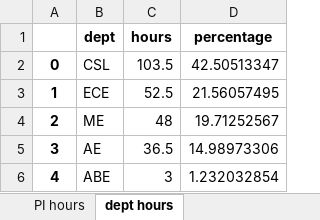
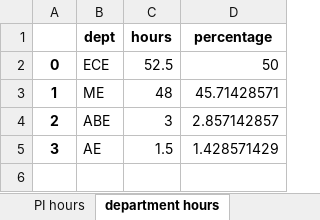
Before and after one commit to bo-rc/IRL-Lab-Utilization, an Excel workbook: output/2017-2.xlsx, sheet department hours, drawn as a sheet; values as stored, in another font and other column widths than the file's, no borders; the diff names each change by its address in the sheet, - before the commit and + after, or states it on an @@ line.

```diff
--- a/output/2017-2.xlsx (sheet department hours)
+++ b/output/2017-2.xlsx (sheet department hours)
-sheet tab: dept hours
+sheet tab: department hours
-B2 (dept): CSL
+B2 (dept): ECE
-C2 (hours): 103.5
+C2 (hours): 52.5
-D2 (percentage): 42.50513347
+D2 (percentage): 50
-B3 (dept): ECE
+B3 (dept): ME
-C3 (hours): 52.5
+C3 (hours): 48
-D3 (percentage): 21.56057495
+D3 (percentage): 45.71428571
-B4 (dept): ME
+B4 (dept): ABE
-C4 (hours): 48
+C4 (hours): 3
-D4 (percentage): 19.71252567
+D4 (percentage): 2.857142857
-C5 (hours): 36.5
+C5 (hours): 1.5
-D5 (percentage): 14.98973306
+D5 (percentage): 1.428571429
-row 6: 4 | ABE | 3 | 1.232032854
```
Also changed, not shown: sheet PI hours, other sheet tabs, output/2016-11.xlsx, output/2016-12.xlsx, 29 other files.
